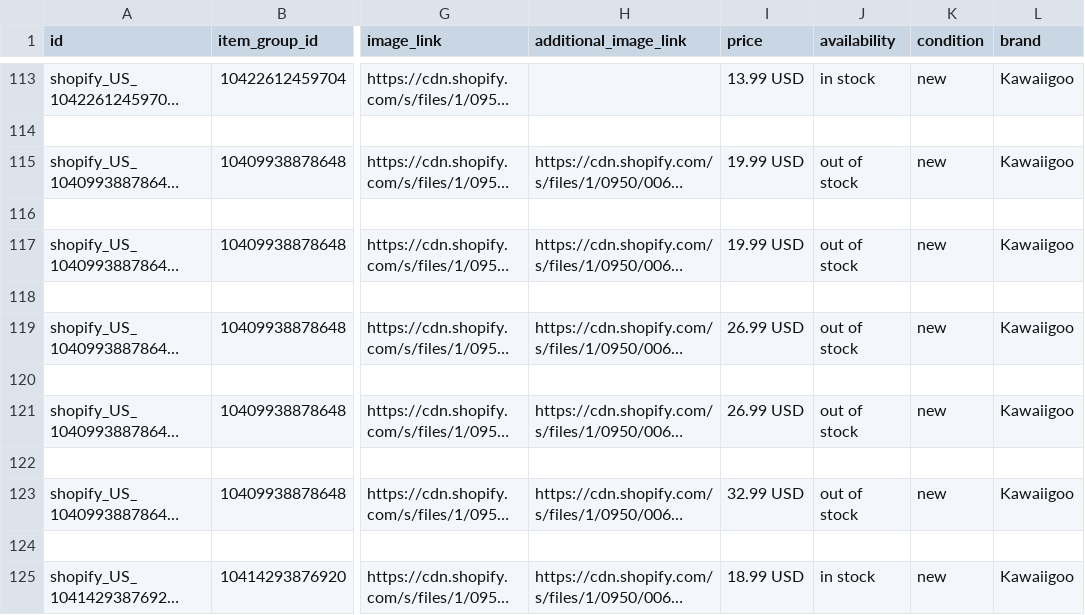
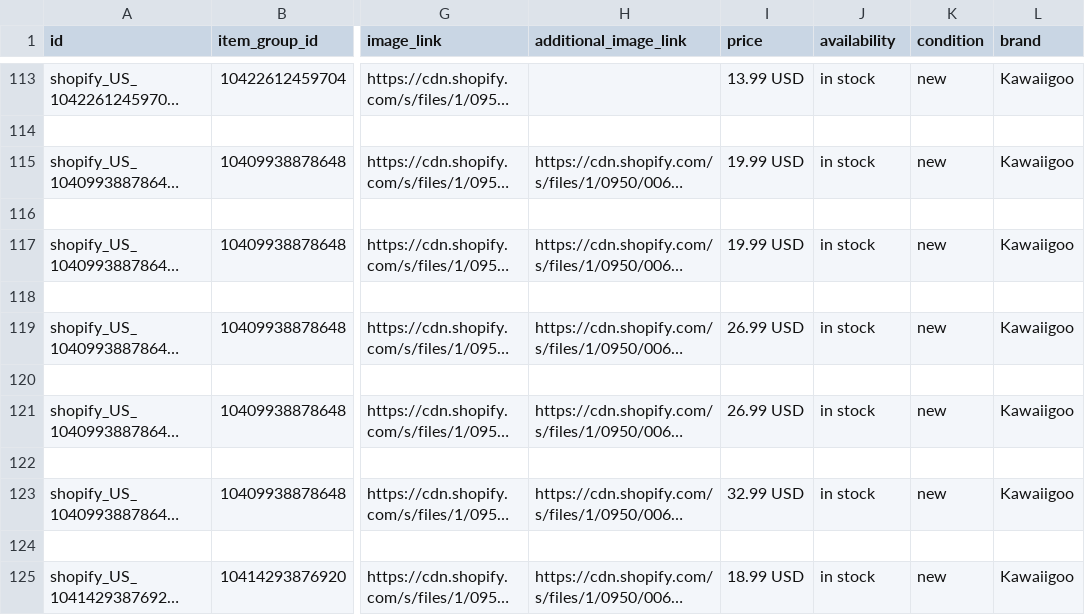
Before and after one commit to ilymixshop-lang/pinterest-feeds, a CSV file: kawaiigoo-pinterest-feed.csv, drawn as a sheet; only a part is shown, gaps mark what is left out; long unchanged cells end in …; the diff names each change by its address in the sheet, - before the commit and + after, or states it on an @@ line.

Commit message:
Update kawaiigoo-pinterest-feed.csv

```diff
--- a/kawaiigoo-pinterest-feed.csv
+++ b/kawaiigoo-pinterest-feed.csv
-J115 (availability): out of stock
+J115 (availability): in stock
-J117 (availability): out of stock
+J117 (availability): in stock
-J119 (availability): out of stock
+J119 (availability): in stock
-J121 (availability): out of stock
+J121 (availability): in stock
-J123 (availability): out of stock
+J123 (availability): in stock
```
